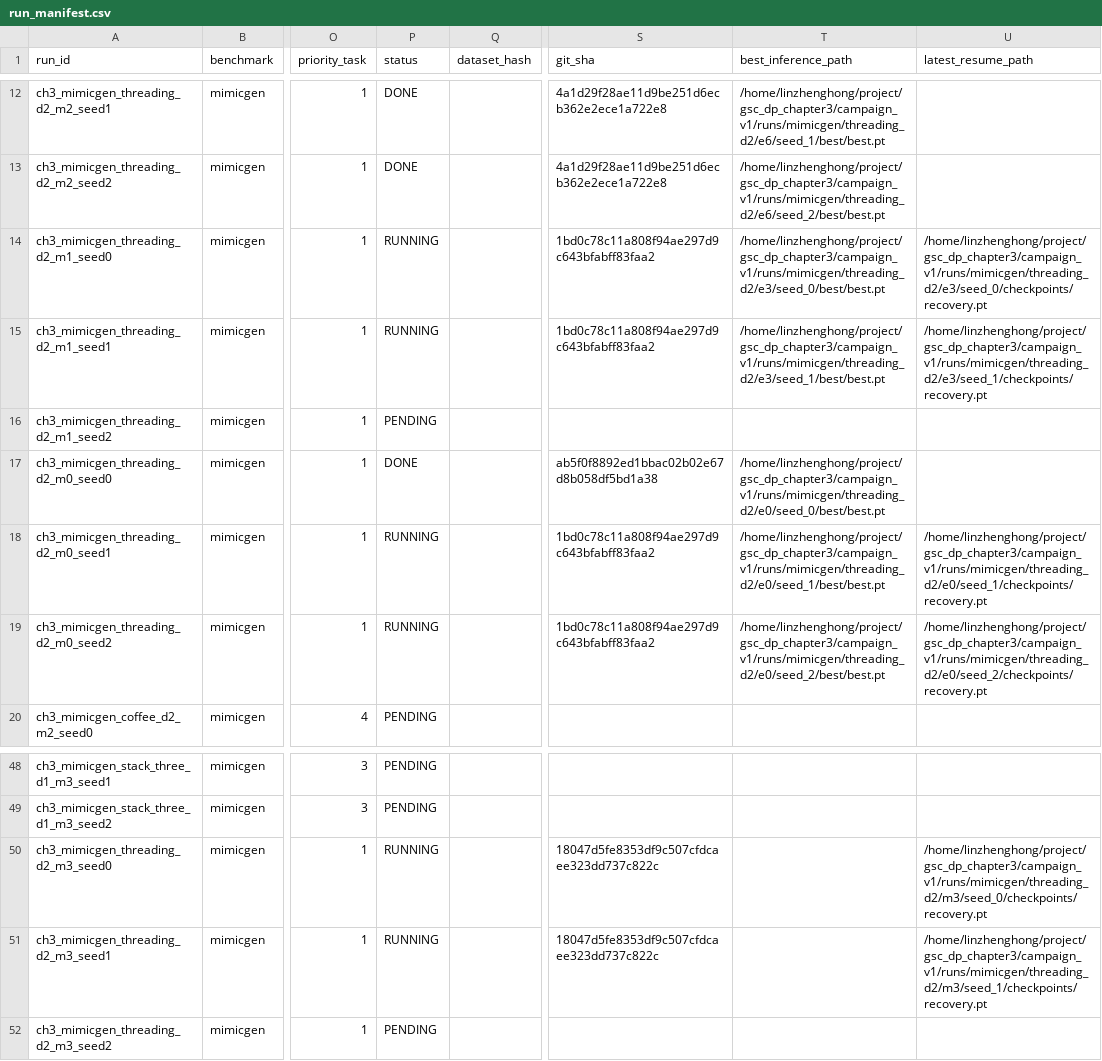
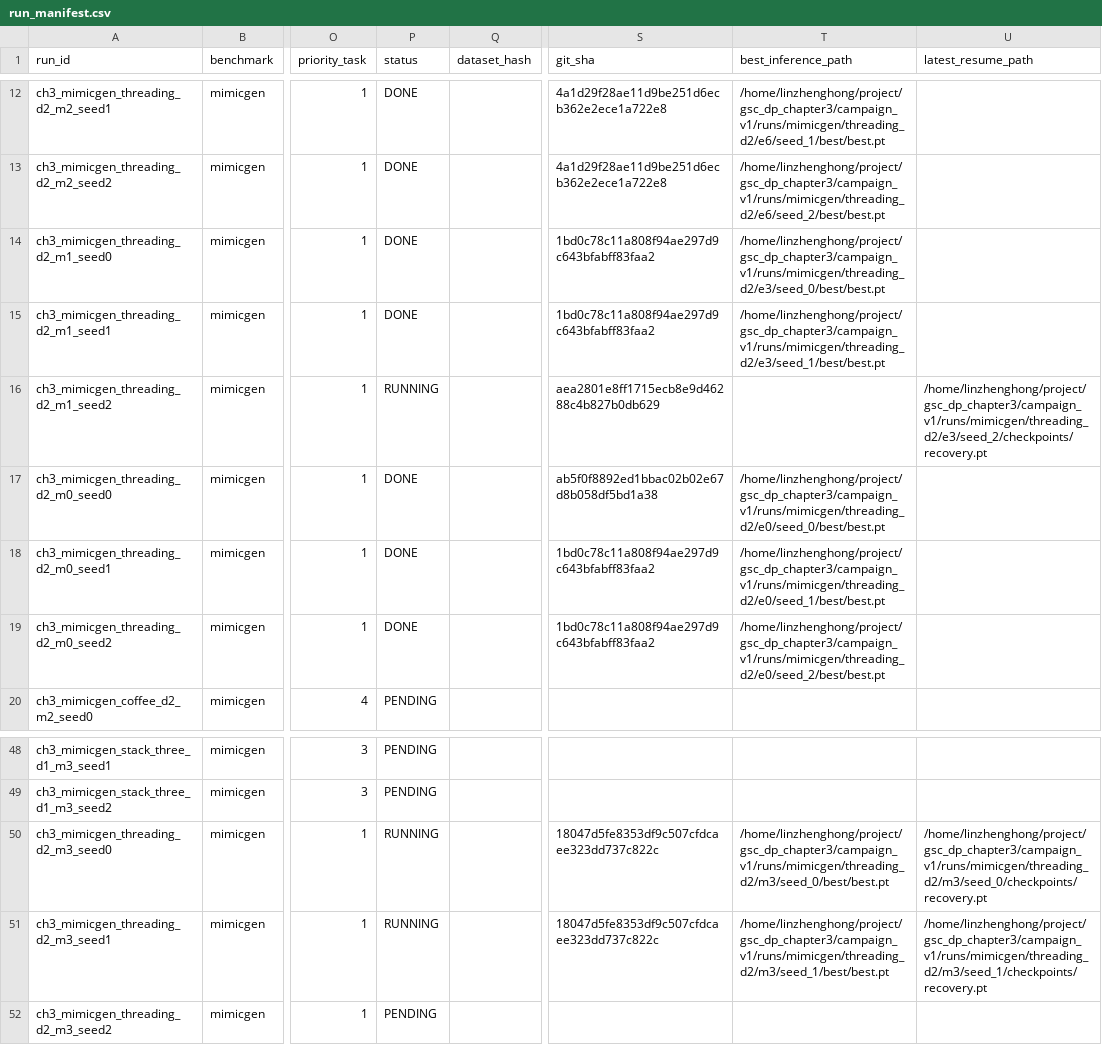
Before and after one commit to Lin-zh-handsome/depth, a CSV file: experiments/ch3/run_manifest.csv, drawn as a sheet; only a part is shown, gaps mark what is left out; the diff names each change by its address in the sheet, - before the commit and + after, or states it on an @@ line.

```diff
--- a/experiments/ch3/run_manifest.csv
+++ b/experiments/ch3/run_manifest.csv
-P14:P15 (status): RUNNING
+P14:P15 (status): DONE
-U14 (latest_resume_path): /home/linzhenghong/project/gsc_dp_chapter3/campaign_v1/runs/mimicgen/threading_d2/e3/seed_0/checkpoints/recovery.pt
+U14 (latest_resume_path): (empty)
-U15 (latest_resume_path): /home/linzhenghong/project/gsc_dp_chapter3/campaign_v1/runs/mimicgen/threading_d2/e3/seed_1/checkpoints/recovery.pt
+U15 (latest_resume_path): (empty)
-P16 (status): PENDING
+P16 (status): RUNNING
-S16 (git_sha): (empty)
+S16 (git_sha): aea2801e8ff1715ecb8e9d46288c4b827b0db629
-U16 (latest_resume_path): (empty)
+U16 (latest_resume_path): /home/linzhenghong/project/gsc_dp_chapter3/campaign_v1/runs/mimicgen/threading_d2/e3/seed_2/checkpoints/recovery.pt
-P18:P19 (status): RUNNING
+P18:P19 (status): DONE
-U18 (latest_resume_path): /home/linzhenghong/project/gsc_dp_chapter3/campaign_v1/runs/mimicgen/threading_d2/e0/seed_1/checkpoints/recovery.pt
+U18 (latest_resume_path): (empty)
-U19 (latest_resume_path): /home/linzhenghong/project/gsc_dp_chapter3/campaign_v1/runs/mimicgen/threading_d2/e0/seed_2/checkpoints/recovery.pt
+U19 (latest_resume_path): (empty)
-T50 (best_inference_path): (empty)
+T50 (best_inference_path): /home/linzhenghong/project/gsc_dp_chapter3/campaign_v1/runs/mimicgen/threading_d2/m3/seed_0/best/best.pt
-T51 (best_inference_path): (empty)
+T51 (best_inference_path): /home/linzhenghong/project/gsc_dp_chapter3/campaign_v1/runs/mimicgen/threading_d2/m3/seed_1/best/best.pt
```
Also changed, not shown: experiments/ch3/best_per_seed.csv, experiments/ch3/eval_manifest.csv, 26 other files.
